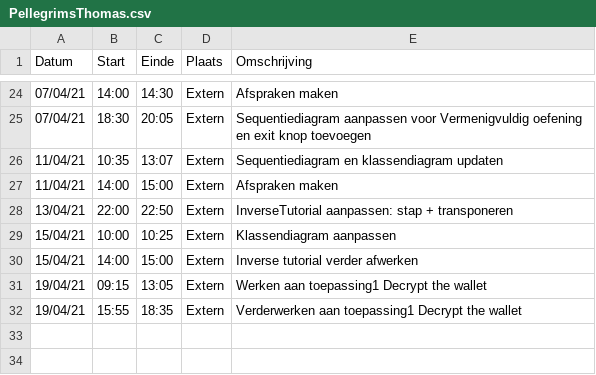
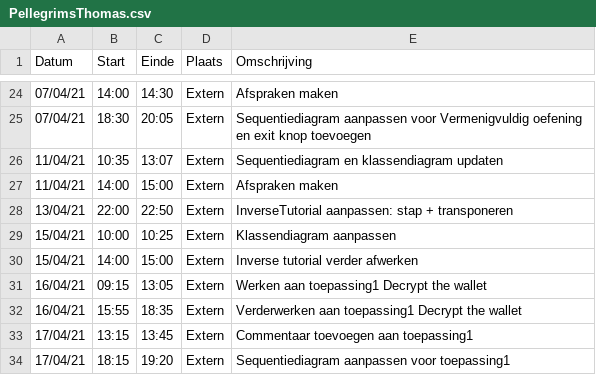
Before and after one commit to rtalwar2/WELCOME-TO-THE-MATRIX, a CSV file: logboeken/PellegrimsThomas.csv, drawn as a sheet; only a part is shown, gaps mark what is left out.

Commit message:
Sequentiediagram aanpassen voor toepassing1

```diff
--- a/logboeken/PellegrimsThomas.csv
+++ b/logboeken/PellegrimsThomas.csv
@@ -30,3 +30,5 @@ Datum,Start,Einde,Plaats,Omschrijving
 15/04/21,14:00,15:00,Extern,Inverse tutorial verder afwerken
-19/04/21,09:15,13:05,Extern,Werken aan toepassing1 Decrypt the wallet
-19/04/21,15:55,18:35,Extern,Verderwerken aan toepassing1 Decrypt the wallet
+16/04/21,09:15,13:05,Extern,Werken aan toepassing1 Decrypt the wallet
+16/04/21,15:55,18:35,Extern,Verderwerken aan toepassing1 Decrypt the wallet
+17/04/21,13:15,13:45,Extern,Commentaar toevoegen aan toepassing1
+17/04/21,18:15,19:20,Extern,Sequentiediagram aanpassen voor toepassing1
```
Also changed, not shown: 1 other file.
